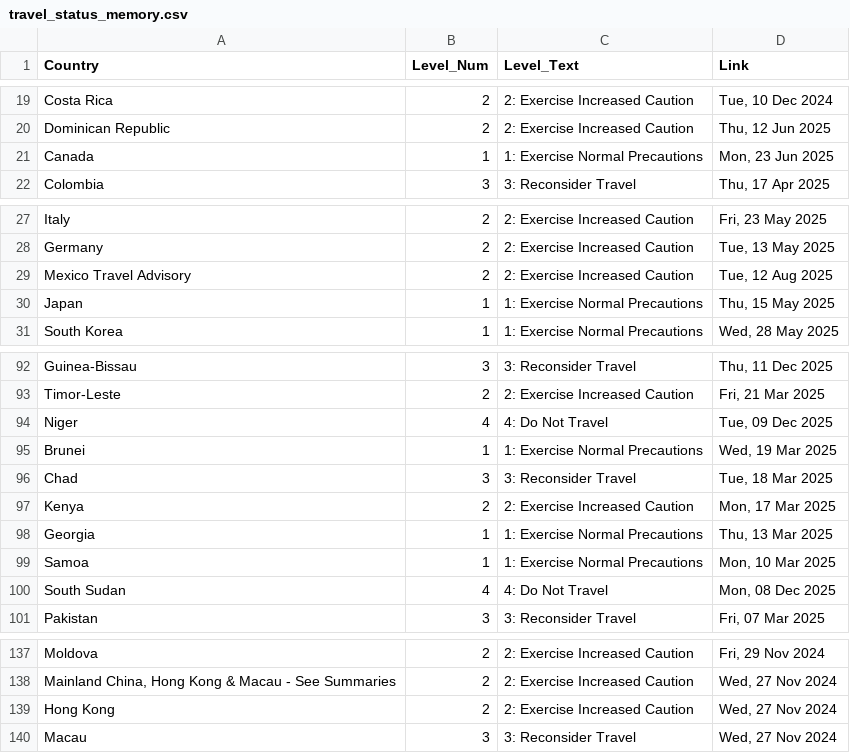
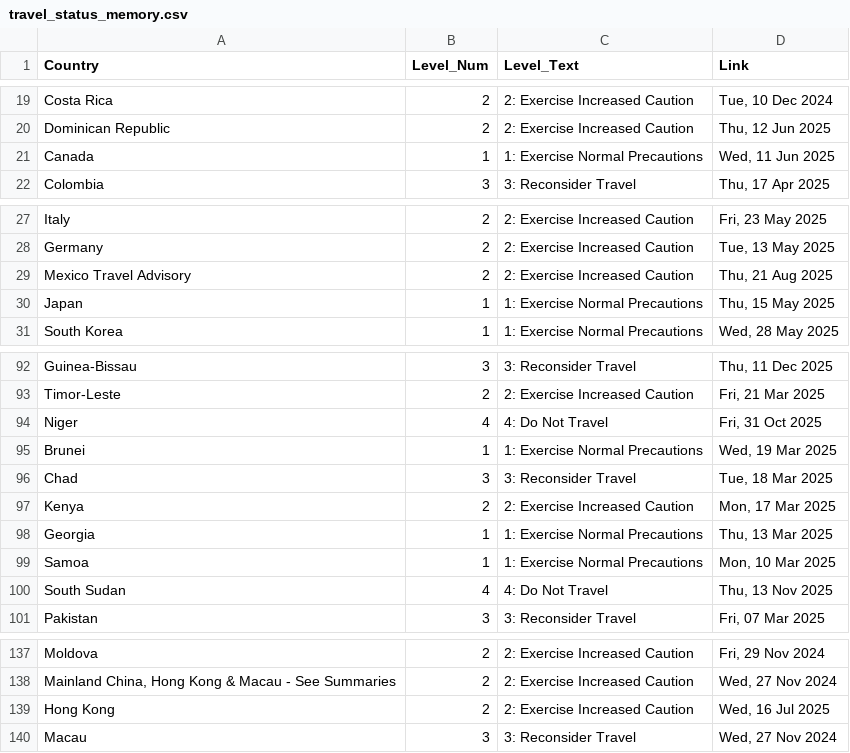
Before and after one commit to hyselee09-stack/ai-consul-bot, a CSV file: travel_status_memory.csv, drawn as a sheet; only a part is shown, gaps mark what is left out; the diff covers the shown part only.

```diff
--- a/travel_status_memory.csv
+++ b/travel_status_memory.csv
@@ -20,3 +20,3 @@ Costa Rica,2,2: Exercise Increased Caution,"Tue, 10 Dec 2024"
 Dominican Republic,2,2: Exercise Increased Caution,"Thu, 12 Jun 2025"
-Canada,1,1: Exercise Normal Precautions,"Mon, 23 Jun 2025"
+Canada,1,1: Exercise Normal Precautions,"Wed, 11 Jun 2025"
 Colombia,3,3: Reconsider Travel,"Thu, 17 Apr 2025"
@@ -28,3 +28,3 @@ Italy,2,2: Exercise Increased Caution,"Fri, 23 May 2025"
 Germany,2,2: Exercise Increased Caution,"Tue, 13 May 2025"
-Mexico Travel Advisory,2,2: Exercise Increased Caution,"Tue, 12 Aug 2025"
+Mexico Travel Advisory,2,2: Exercise Increased Caution,"Thu, 21 Aug 2025"
 Japan,1,1: Exercise Normal Precautions,"Thu, 15 May 2025"
@@ -93,3 +93,3 @@ Guinea-Bissau,3,3: Reconsider Travel,"Thu, 11 Dec 2025"
 Timor-Leste,2,2: Exercise Increased Caution,"Fri, 21 Mar 2025"
-Niger,4,4: Do Not Travel,"Tue, 09 Dec 2025"
+Niger,4,4: Do Not Travel,"Fri, 31 Oct 2025"
 Brunei,1,1: Exercise Normal Precautions,"Wed, 19 Mar 2025"
@@ -99,3 +99,3 @@ Georgia,1,1: Exercise Normal Precautions,"Thu, 13 Mar 2025"
 Samoa,1,1: Exercise Normal Precautions,"Mon, 10 Mar 2025"
-South Sudan,4,4: Do Not Travel,"Mon, 08 Dec 2025"
+South Sudan,4,4: Do Not Travel,"Thu, 13 Nov 2025"
 Pakistan,3,3: Reconsider Travel,"Fri, 07 Mar 2025"
@@ -138,3 +138,3 @@ Moldova,2,2: Exercise Increased Caution,"Fri, 29 Nov 2024"
 "Mainland China, Hong Kong & Macau - See Summaries",2,2: Exercise Increased Caution,"Wed, 27 Nov 2024"
-Hong Kong,2,2: Exercise Increased Caution,"Wed, 27 Nov 2024"
+Hong Kong,2,2: Exercise Increased Caution,"Wed, 16 Jul 2025"
 Macau,3,3: Reconsider Travel,"Wed, 27 Nov 2024"
```
Also changed, not shown: 1 edited cell elsewhere in this file.
